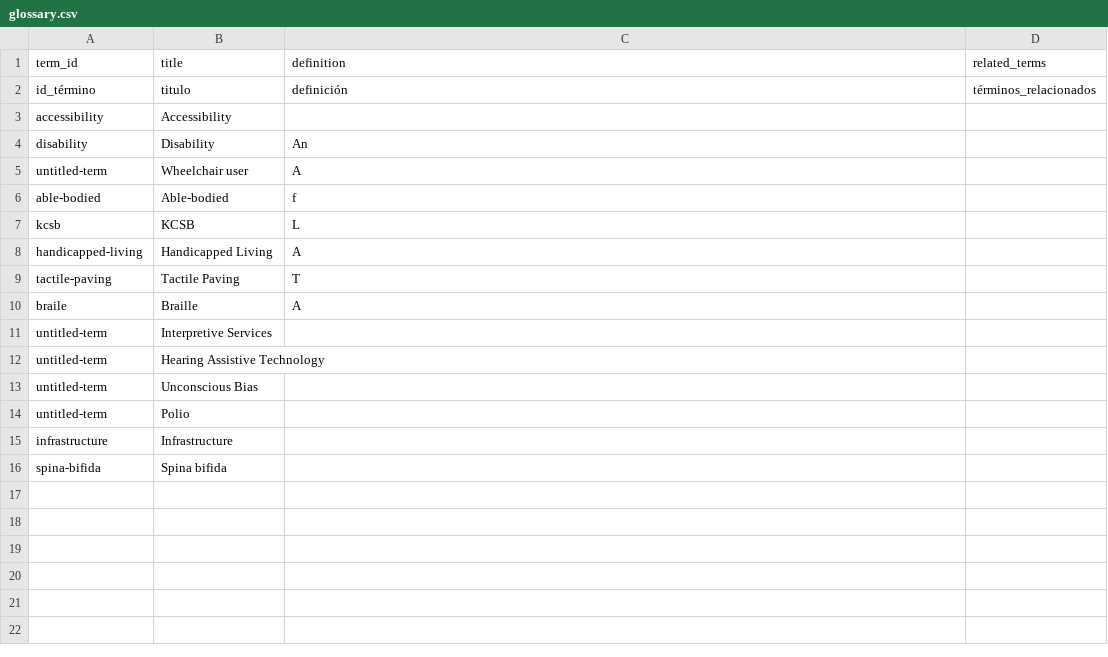
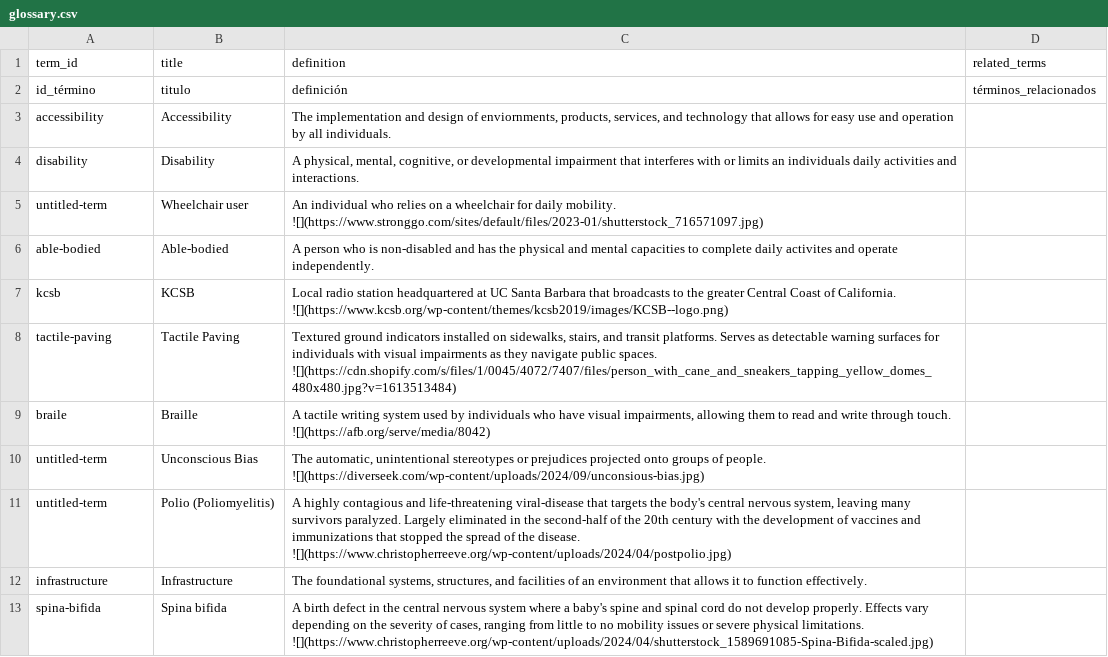
Before and after one commit to olympia-m/accessibility-on-campus, a CSV file: telar-content/spreadsheets/glossary.csv, drawn as a sheet.

Commit message:
Modify 1 story, modify 1 object, modify 11 glossary terms
Changed:
  Story: Accessibility at UC Santa Barbara
  Object: UCSB ADA Self-Evalution
  Glossary term: Accessibility
  Glossary term: Disability
  Glossary term: Wheelchair user
  Glossary term: Able-bodied
  Glossary term: KCSB
  Glossary term: Tactile Paving
  Glossary term: Braille
  Glossary term: Unconscious Bias
  Glossary term: Polio (Poliomyelitis)
  Glossary term: Infrastructure
  Glossary term: Spina bifida

Removed:
  Glossary term: handicapped-living

Published via Telar Compositor

```diff
--- a/telar-content/spreadsheets/glossary.csv
+++ b/telar-content/spreadsheets/glossary.csv
@@ -2,15 +2,19 @@ term_id,title,definition,related_terms
 id_término,titulo,definición,términos_relacionados
-accessibility,Accessibility,,
-disability,Disability,An,
-untitled-term,Wheelchair user,A,
-able-bodied,Able-bodied,f,
-kcsb,KCSB,L,
-handicapped-living,Handicapped Living,A,
-tactile-paving,Tactile Paving,T,
-braile,Braille,"A ",
-untitled-term,Interpretive Services,,
-untitled-term,Hearing Assistive Technology,,
-untitled-term,Unconscious Bias,,
-untitled-term,Polio,,
-infrastructure,Infrastructure,,
-spina-bifida,Spina bifida,,
+accessibility,Accessibility,"The implementation and design of enviornments, products, services, and technology that allows for easy use and operation by all individuals.",
+disability,Disability,"A physical, mental, cognitive, or developmental impairment that interferes with or limits an individuals daily activities and interactions.",
+untitled-term,Wheelchair user,"An individual who relies on a wheelchair for daily mobility.
+![](https://www.stronggo.com/sites/default/files/2023-01/shutterstock_716571097.jpg)",
+able-bodied,Able-bodied,A person who is non-disabled and has the physical and mental capacities to complete daily activites and operate independently.,
+kcsb,KCSB,"Local radio station headquartered at UC Santa Barbara that broadcasts to the greater Central Coast of California.
+![](https://www.kcsb.org/wp-content/themes/kcsb2019/images/KCSB--logo.png)",
+tactile-paving,Tactile Paving,"Textured ground indicators installed on sidewalks, stairs, and transit platforms. Serves as detectable warning surfaces for individuals with visual impairments as they navigate public spaces.
+![](https://cdn.shopify.com/s/files/1/0045/4072/7407/files/person_with_cane_and_sneakers_tapping_yellow_domes_480x480.jpg?v=1613513484)",
+braile,Braille,"A tactile writing system used by individuals who have visual impairments, allowing them to read and write through touch.
+![](https://afb.org/serve/media/8042)",
+untitled-term,Unconscious Bias,"The automatic, unintentional stereotypes or prejudices projected onto groups of people.
+![](https://diverseek.com/wp-content/uploads/2024/09/unconsious-bias.jpg)",
+untitled-term,Polio (Poliomyelitis),"A highly contagious and life-threatening viral-disease that targets the body's central nervous system, leaving many survivors paralyzed. Largely eliminated in the second-half of the 20th century with the development of vaccines and immunizations that stopped the spread of the disease.
+![](https://www.christopherreeve.org/wp-content/uploads/2024/04/postpolio.jpg)",
+infrastructure,Infrastructure,"The foundational systems, structures, and facilities of an environment that allows it to function effectively.",
+spina-bifida,Spina bifida,"A birth defect in the central nervous system where a baby's spine and spinal cord do not develop properly. Effects vary depending on the severity of cases, ranging from little to no mobility issues or severe physical limitations.
+![](https://www.christopherreeve.org/wp-content/uploads/2024/04/shutterstock_1589691085-Spina-Bifida-scaled.jpg)",
```
Also changed, not shown: telar-content/spreadsheets/accessibility-at-uc-g6ay.csv, telar-content/spreadsheets/objects.csv, 6 other files.
